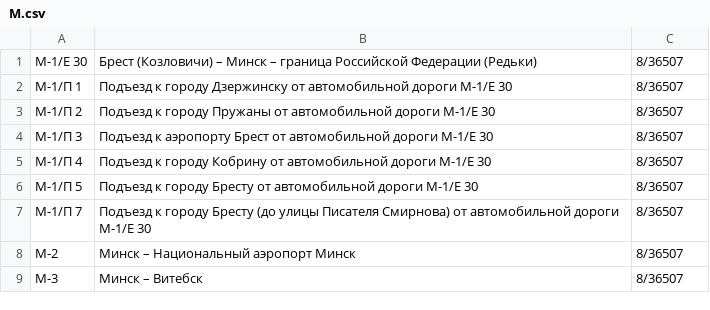
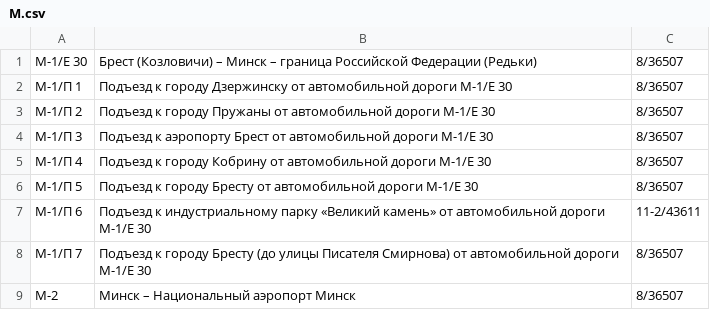
Before and after one commit to lidacity/osm-validator, a CSV file: docs/M.csv, drawn as a sheet; only a part is shown; the shorter side is filled out with more unchanged rows.

Commit message:
update M 11-2/43611

```diff
--- a/docs/M.csv
+++ b/docs/M.csv
@@ -6,2 +6,3 @@
 М-1/П 5;Подъезд к городу Бресту от автомобильной дороги М-1/Е 30;8/36507
+М-1/П 6;Подъезд к индустриальному парку «Великий камень» от автомобильной дороги М-1/Е 30;11-2/43611
 М-1/П 7;Подъезд к городу Бресту (до улицы Писателя Смирнова) от автомобильной дороги М-1/Е 30;8/36507
```
